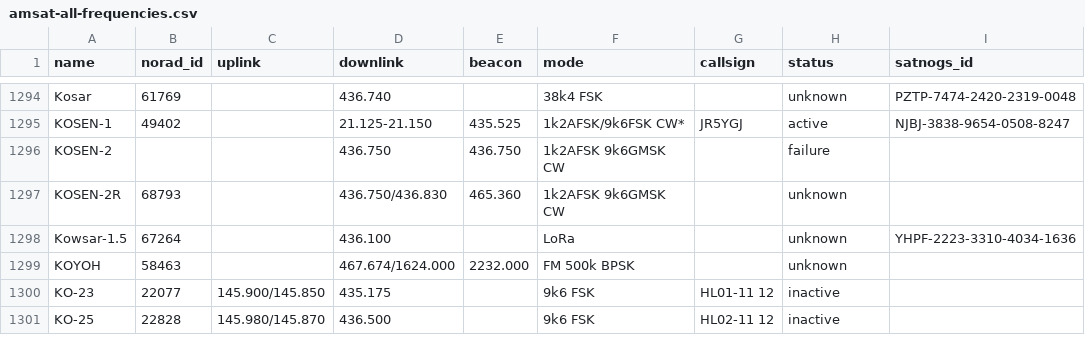
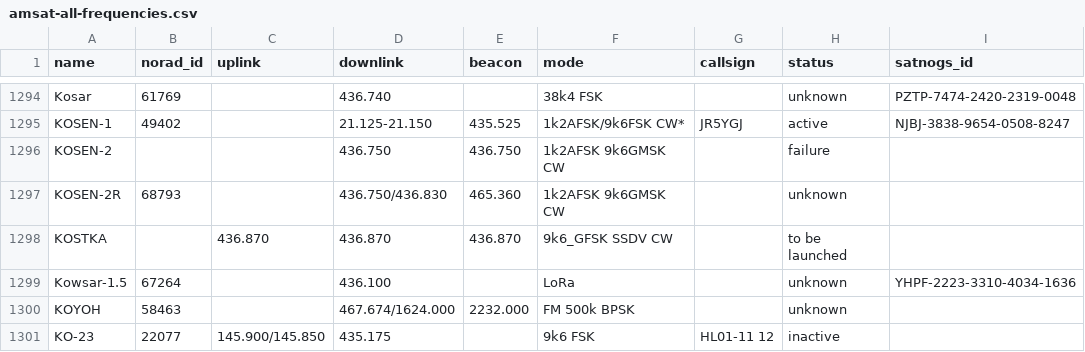
Before and after one commit to muzihuaner/amateur-satellite-database, a CSV file: data/amsat-all-frequencies.csv, drawn as a sheet; only a part is shown, gaps mark what is left out; the shorter side is filled out with more unchanged rows; the diff names each change by its address in the sheet, - before the commit and + after, or states it on an @@ line.

```diff
--- a/data/amsat-all-frequencies.csv
+++ b/data/amsat-all-frequencies.csv
+row 1298: KOSTKA |  | 436.870 | 436.870 | 436.870 | 9k6_GFSK SSDV CW |  | to be launched
```
Also changed, not shown: 1 other file.
